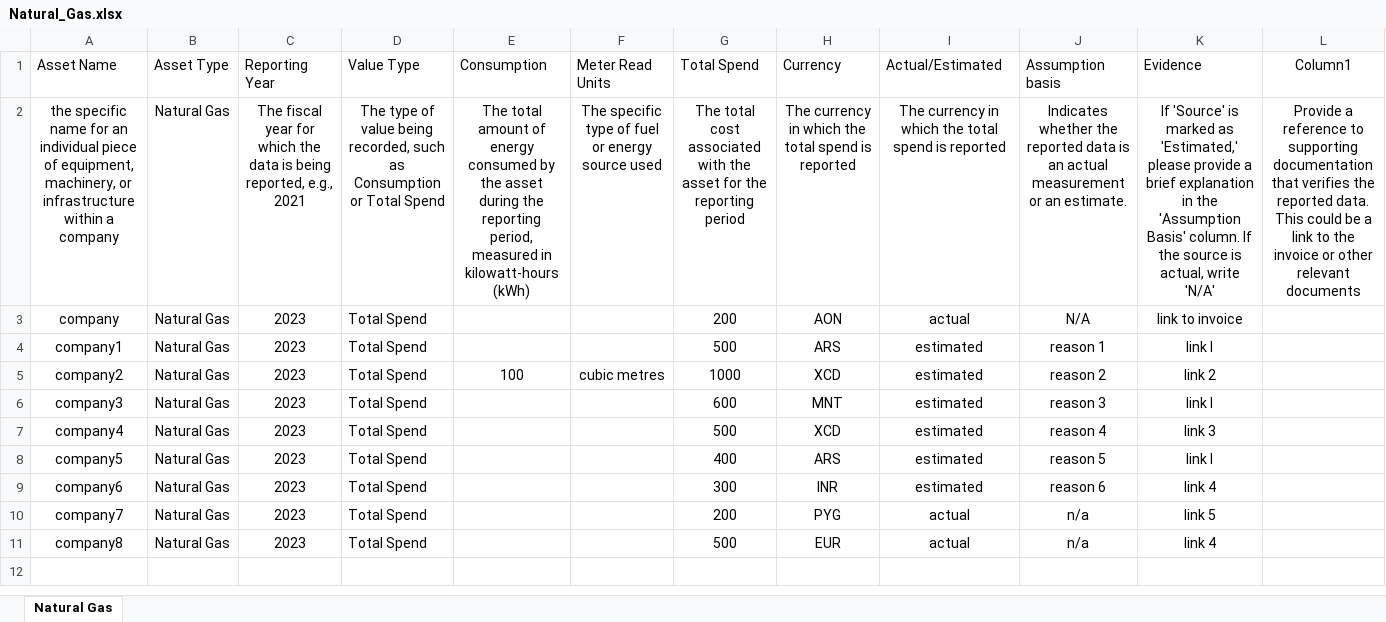
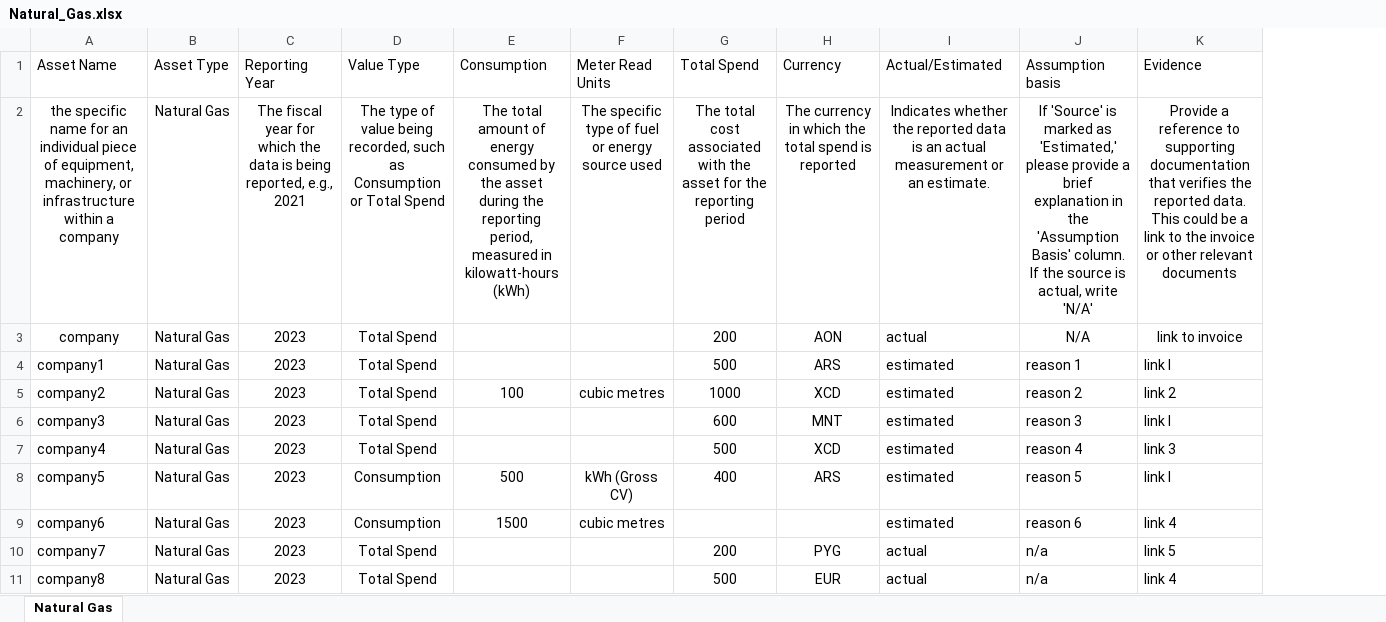
Before and after one commit to levelupesg2/Batch-input-Page, an Excel workbook: Templates/Natural_Gas.xlsx, sheet Natural Gas, drawn as a sheet; values as stored, in another font and other column widths than the file's, no borders; conditional formats and table styles not drawn; the diff names each change by its address in the sheet, - before the commit and + after, or states it on an @@ line.

Commit message:
Modified coonditional formatting

```diff
--- a/Templates/Natural_Gas.xlsx (sheet Natural Gas)
+++ b/Templates/Natural_Gas.xlsx (sheet Natural Gas)
-column L (Column1), row 2: Provide a reference to supporting documentation that verifies the reported data. This could be a link to the invoice or other relevant documents
-I2 (Actual/Estimated): The currency in which the total spend is reported
+I2 (Actual/Estimated): Indicates whether the reported data is an actual measurement or an estimate.
-J2 (Assumption basis): Indicates whether the reported data is an actual measurement or an estimate.
+J2 (Assumption basis): If 'Source' is marked as 'Estimated,' please provide a brief explanation in the 'Assumption Basis' column. If the source is actual, write 'N/A'
-K2 (Evidence): If 'Source' is marked as 'Estimated,' please provide a brief explanation in the 'Assumption Basis' column. If the source is actual, write 'N/A'
+K2 (Evidence): Provide a reference to supporting documentation that verifies the reported data. This could be a link to the invoice or other relevant documents
-D3:D11 alignment: left
+D3:D11 alignment: center
-I3 alignment: center
+I3 alignment: left
-A4:A11 alignment: center
+A4:A11 alignment: left
-I4:K11 alignment: center
+I4:K11 alignment: left
-D8:D9 (Value Type): Total Spend
+D8:D9 (Value Type): Consumption
-E8 (Consumption): (empty)
+E8 (Consumption): 500
-F8 (Meter Read Units): (empty)
+F8 (Meter Read Units): kWh (Gross CV)
-E9 (Consumption): (empty)
+E9 (Consumption): 1500
-F9 (Meter Read Units): (empty)
+F9 (Meter Read Units): cubic metres
-G9 (Total Spend): 300
+G9 (Total Spend): (empty)
-H9 (Currency): INR
+H9 (Currency): (empty)
```
